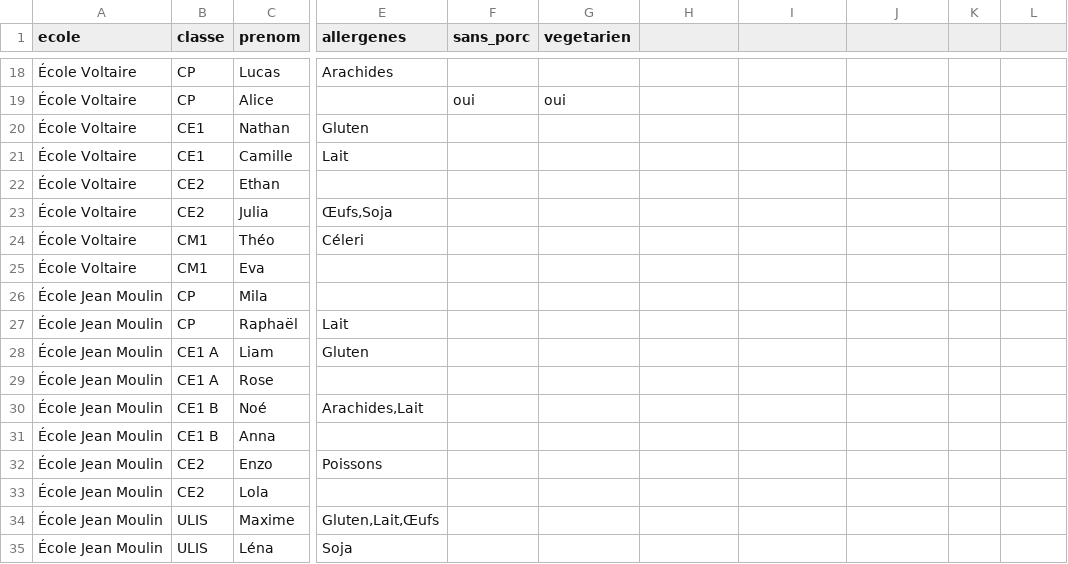
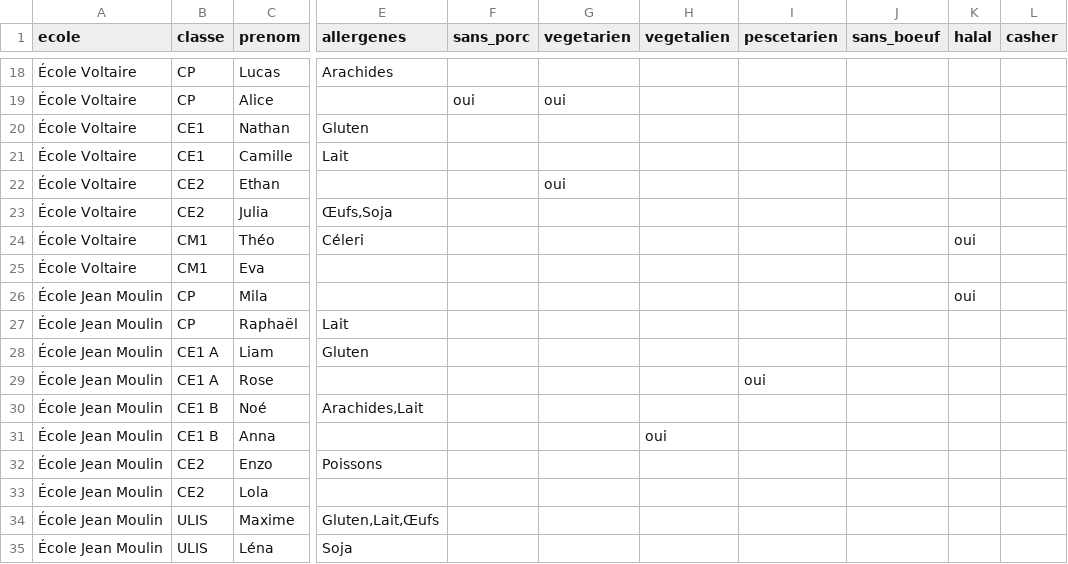
Before and after one commit to judejonathanj-afk/Cantine360, a CSV file: public/test-import-eleves.csv, drawn as a sheet; only a part is shown, gaps mark what is left out; the diff names each change by its address in the sheet, - before the commit and + after, or states it on an @@ line.

```diff
--- a/public/test-import-eleves.csv
+++ b/public/test-import-eleves.csv
-H1: (empty)
+H1: vegetalien
-I1: (empty)
+I1: pescetarien
-J1: (empty)
+J1: sans_boeuf
-K1: (empty)
+K1: halal
-L1: (empty)
+L1: casher
-G22 (vegetarien): (empty)
+G22 (vegetarien): oui
-K24 (halal): (empty)
+K24 (halal): oui
-K26 (halal): (empty)
+K26 (halal): oui
-I29 (pescetarien): (empty)
+I29 (pescetarien): oui
-H31 (vegetalien): (empty)
+H31 (vegetalien): oui
```
Also changed, not shown: 18 other files.
